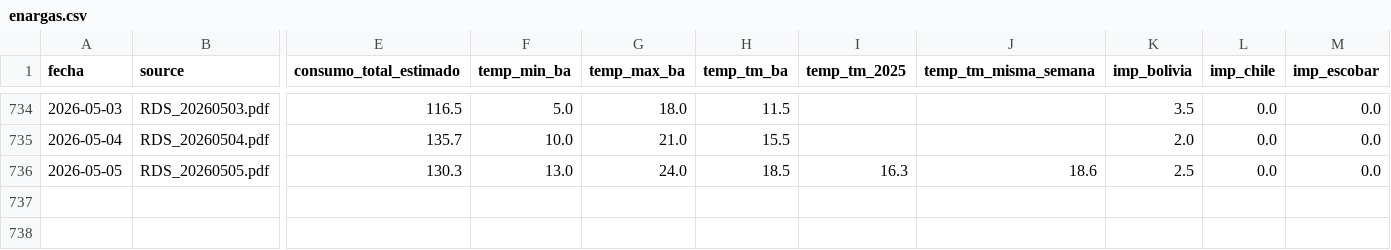
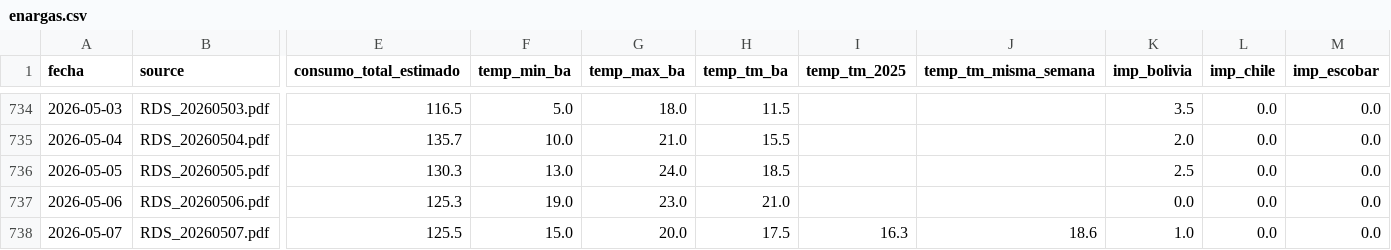
Before and after one commit to mpodeley/estado-del-sistema, a CSV file: data/enargas.csv, drawn as a sheet; only a part is shown, gaps mark what is left out; rows hold the shown columns only; the diff names each change by its address in the sheet, - before the commit and + after, or states it on an @@ line.

```diff
--- a/data/enargas.csv
+++ b/data/enargas.csv
-I736 (temp_tm_2025): 16.3
+I736 (temp_tm_2025): (empty)
-J736 (temp_tm_misma_semana): 18.6
+J736 (temp_tm_misma_semana): (empty)
+row 737: 2026-05-06 | RDS_20260506.pdf | 125.3 | 19.0 | 23.0 | 21.0 |  |  | 0.0 | 0.0 | 0.0
+row 738: 2026-05-07 | RDS_20260507.pdf | 125.5 | 15.0 | 20.0 | 17.5 | 16.3 | 18.6 | 1.0 | 0.0 | 0.0
```
Also changed, not shown: data/cammesa_ppo.csv, data/demand_forecast.csv, 24 other files.
